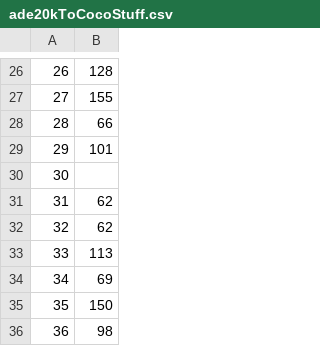
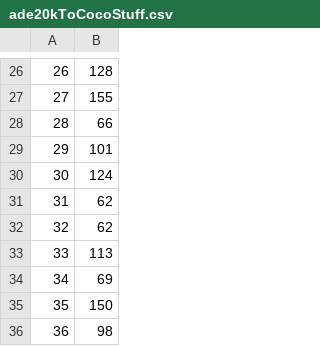
Before and after one commit to bensantos/taming-transformers, a CSV file: ade20kToCocoStuff.csv, drawn as a sheet; only a part is shown, gaps mark what is left out.

Commit message:
Update ade20kToCocoStuff.csv

```diff
--- a/ade20kToCocoStuff.csv
+++ b/ade20kToCocoStuff.csv
@@ -29,3 +29,3 @@
 29,101
-30,
+30,124
 31,62
```
